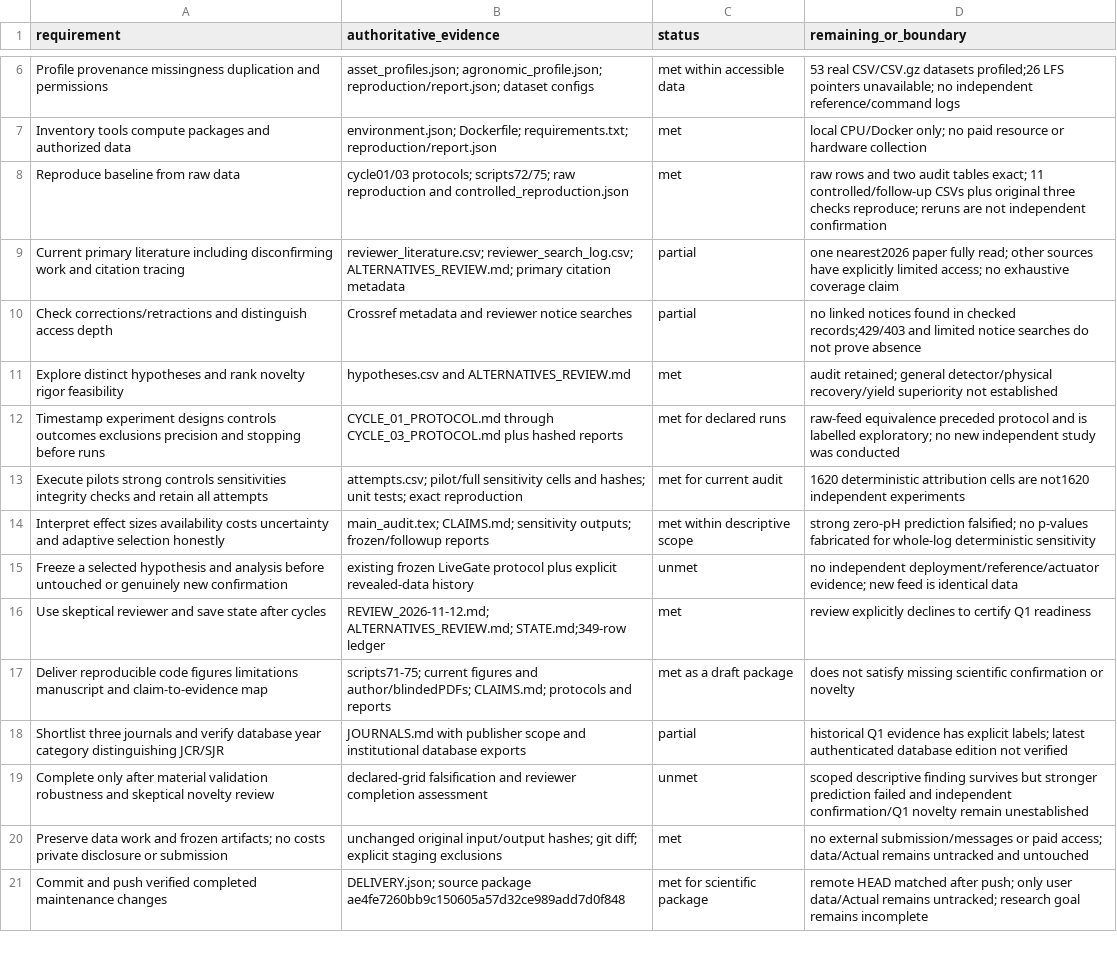
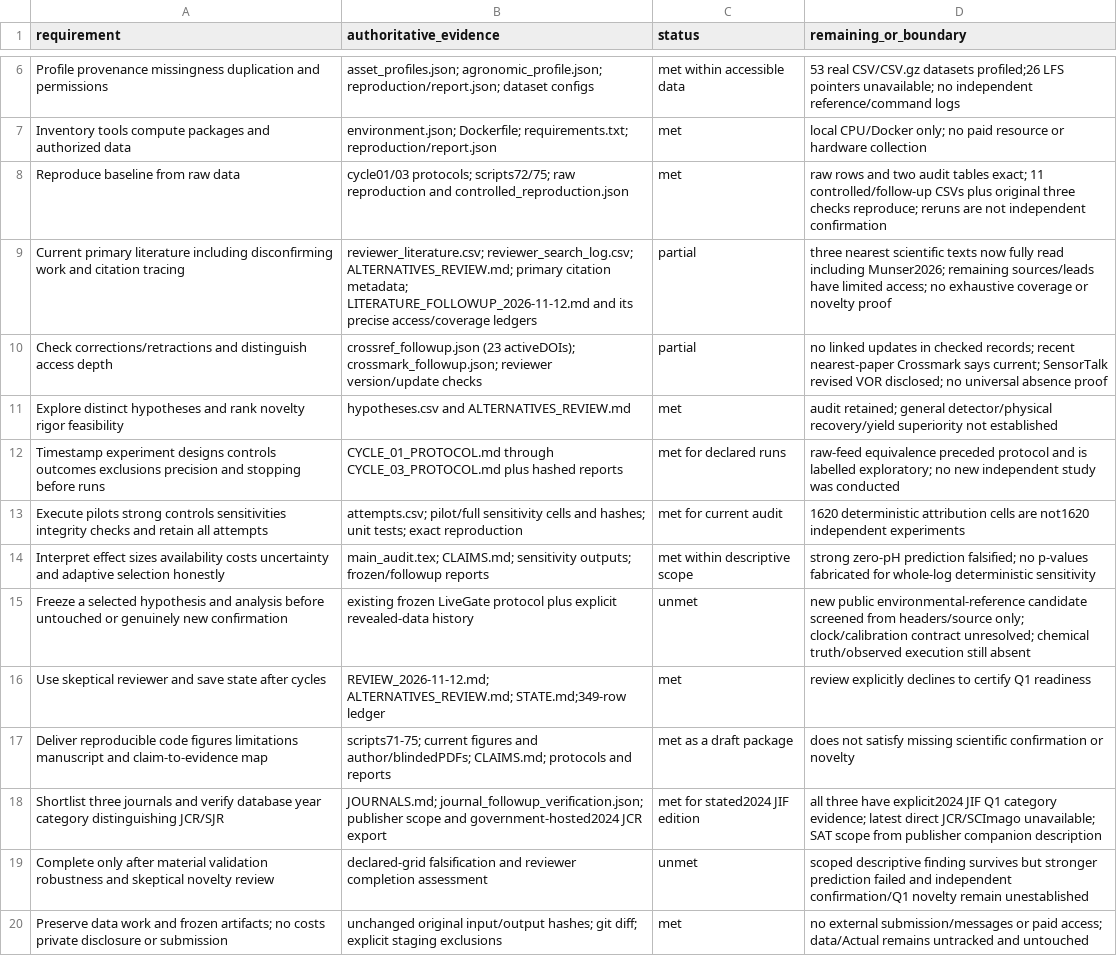
Before and after one commit to MSIChowdhury/Design-of-an-IoT-enabled-Scalable-Closed-Hydroponics-System-with-Intelligent-Parameter-Control-and-P, a CSV file: docs/research/REQUIREMENTS.csv, drawn as a sheet; only a part is shown, gaps mark what is left out; the shorter side is filled out with more unchanged rows.

```diff
--- a/docs/research/REQUIREMENTS.csv
+++ b/docs/research/REQUIREMENTS.csv
@@ -8,4 +8,4 @@ Inventory tools compute packages and authorized data,environment.json; Dockerfil
 Reproduce baseline from raw data,cycle01/03 protocols; scripts72/75; raw reproduction and controlled_reproduction.json,met,raw rows and two audit tables exact; 11 controlled/follow-up CSVs plus original three checks reproduce; reruns are not independent confirmation
-Current primary literature including disconfirming work and citation tracing,reviewer_literature.csv; reviewer_search_log.csv; ALTERNATIVES_REVIEW.md; primary citation metadata,partial,one nearest2026 paper fully read; other sources have explicitly limited access; no exhaustive coverage claim
-Check corrections/retractions and distinguish access depth,Crossref metadata and reviewer notice searches,partial,no linked notices found in checked records;429/403 and limited notice searches do not prove absence
+Current primary literature including disconfirming work and citation tracing,reviewer_literature.csv; reviewer_search_log.csv; ALTERNATIVES_REVIEW.md; primary citation metadata; LITERATURE_FOLLOWUP_2026-11-12.md and its precise access/coverage ledgers,partial,three nearest scientific texts now fully read including Munser2026; remaining sources/leads have limited access; no exhaustive coverage or novelty proof
+Check corrections/retractions and distinguish access depth,crossref_followup.json (23 activeDOIs); crossmark_followup.json; reviewer version/update checks,partial,no linked updates in checked records; recent nearest-paper Crossmark says current; SensorTalk revised VOR disclosed; no universal absence proof
 Explore distinct hypotheses and rank novelty rigor feasibility,hypotheses.csv and ALTERNATIVES_REVIEW.md,met,audit retained; general detector/physical recovery/yield superiority not established
@@ -14,6 +14,6 @@ Execute pilots strong controls sensitivities integrity checks and retain all att
 Interpret effect sizes availability costs uncertainty and adaptive selection honestly,main_audit.tex; CLAIMS.md; sensitivity outputs; frozen/followup reports,met within descriptive scope,strong zero-pH prediction falsified; no p-values fabricated for whole-log deterministic sensitivity
-Freeze a selected hypothesis and analysis before untouched or genuinely new confirmation,existing frozen LiveGate protocol plus explicit revealed-data history,unmet,no independent deployment/reference/actuator evidence; new feed is identical data
+Freeze a selected hypothesis and analysis before untouched or genuinely new confirmation,existing frozen LiveGate protocol plus explicit revealed-data history,unmet,new public environmental-reference candidate screened from headers/source only; clock/calibration contract unresolved; chemical truth/observed execution still absent
 Use skeptical reviewer and save state after cycles,REVIEW_2026-11-12.md; ALTERNATIVES_REVIEW.md; STATE.md;349-row ledger,met,review explicitly declines to certify Q1 readiness
 Deliver reproducible code figures limitations manuscript and claim-to-evidence map,scripts71-75; current figures and author/blindedPDFs; CLAIMS.md; protocols and reports,met as a draft package,does not satisfy missing scientific confirmation or novelty
-Shortlist three journals and verify database year category distinguishing JCR/SJR,JOURNALS.md with publisher scope and institutional database exports,partial,historical Q1 evidence has explicit labels; latest authenticated database edition not verified
+Shortlist three journals and verify database year category distinguishing JCR/SJR,JOURNALS.md; journal_followup_verification.json; publisher scope and government-hosted2024 JCR export,met for stated2024 JIF edition,all three have explicit2024 JIF Q1 category evidence; latest direct JCR/SCImago unavailable; SAT scope from publisher companion description
 Complete only after material validation robustness and skeptical novelty review,declared-grid falsification and reviewer completion assessment,unmet,scoped descriptive finding survives but stronger prediction failed and independent confirmation/Q1 novelty remain unestablished
```
Also changed, not shown: docs/research/attempts.csv, docs/research/citation_corrections.csv, 29 other files.
